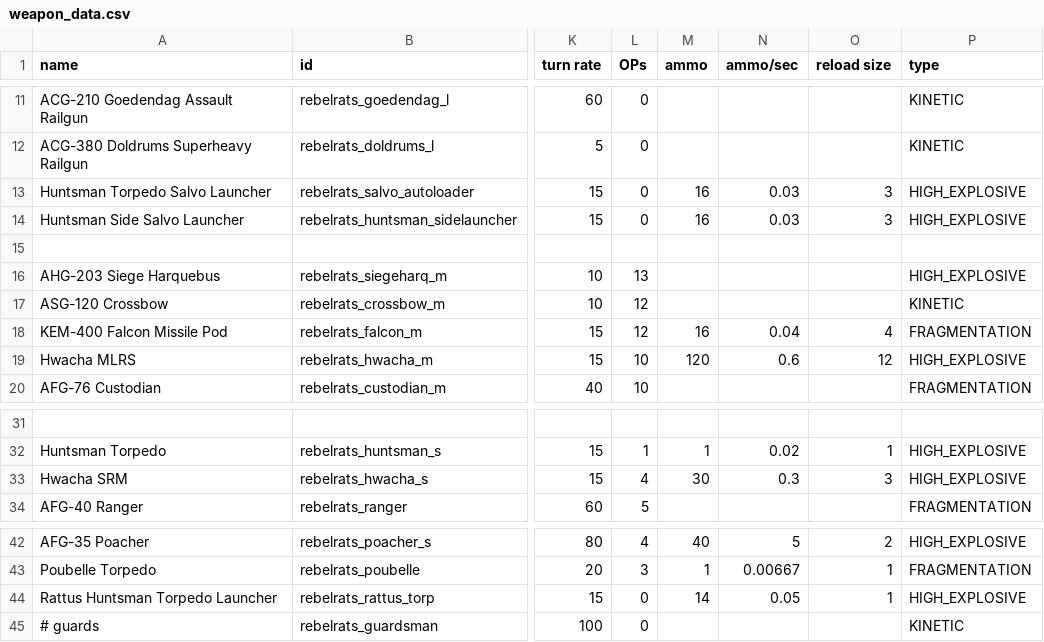
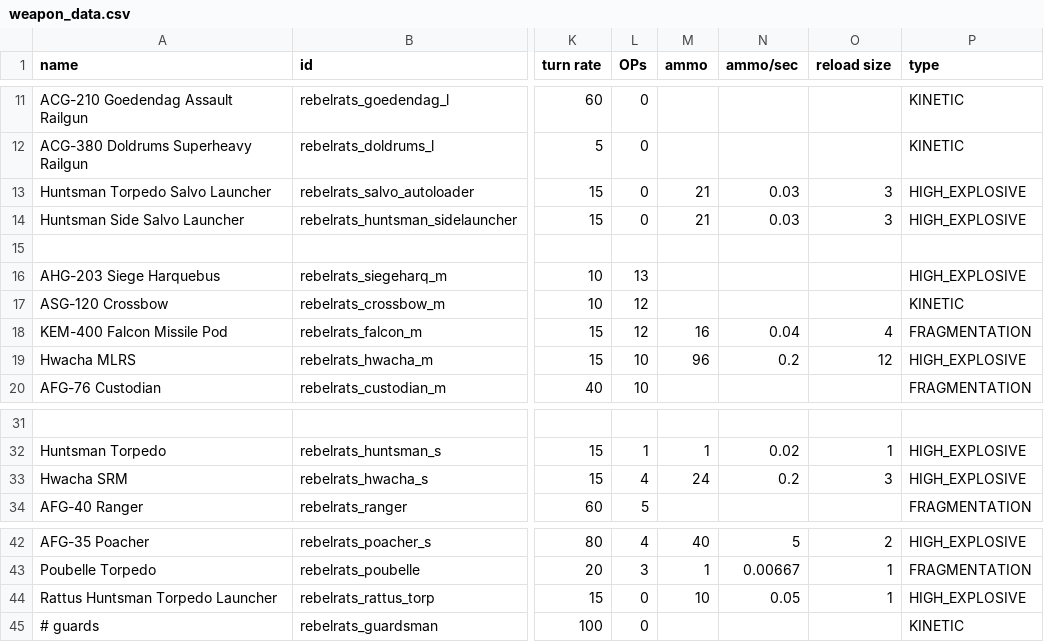
Before and after one commit to masterraven19/Rebel-Rats, a CSV file: data/weapons/weapon_data.csv, drawn as a sheet; only a part is shown, gaps mark what is left out; the diff names each change by its address in the sheet, - before the commit and + after, or states it on an @@ line.

Commit message:
Weapon balance and weapon sprite update
- Lowered Hwacha ammo and reload
- Tweaked Custodian visuals
- Polished projectile sprites

```diff
--- a/data/weapons/weapon_data.csv
+++ b/data/weapons/weapon_data.csv
-M13:M14 (ammo): 16
+M13:M14 (ammo): 21
-M19 (ammo): 120
+M19 (ammo): 96
-N19 (ammo/sec): 0.6
+N19 (ammo/sec): 0.2
-M33 (ammo): 30
+M33 (ammo): 24
-N33 (ammo/sec): 0.3
+N33 (ammo/sec): 0.2
-M44 (ammo): 14
+M44 (ammo): 10
```
Also changed, not shown: 6 other files.
